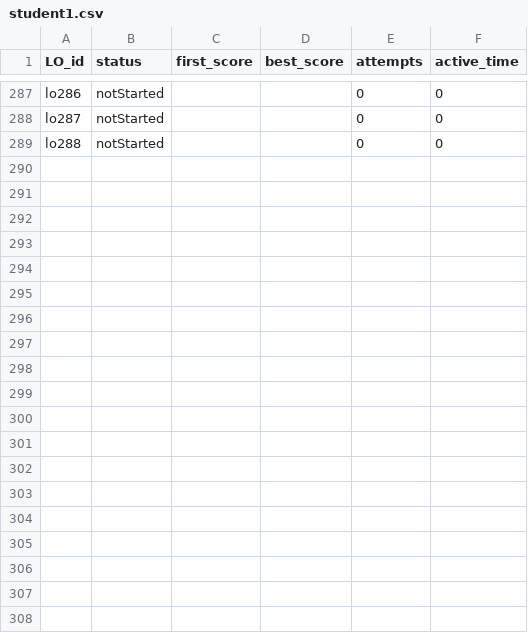
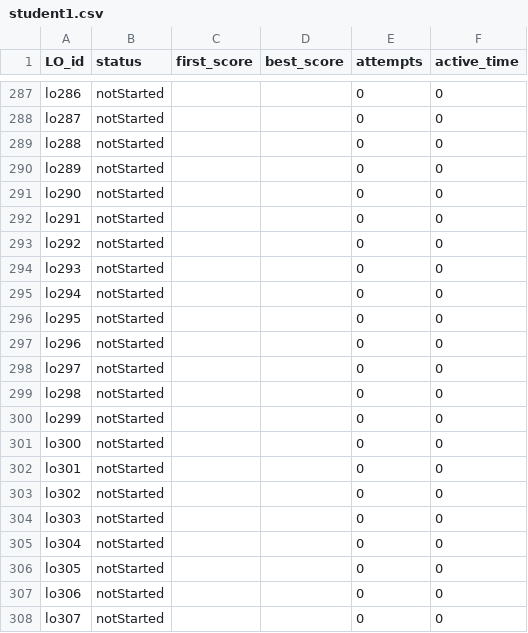
Before and after one commit to gsims-williams-elttech/nemo-data, a CSV file: data/students/student1.csv, drawn as a sheet; only a part is shown, gaps mark what is left out; the diff covers the shown part only; the diff names each change by its address in the sheet, - before the commit and + after, or states it on an @@ line.

Commit message:
Update student results to match new product structure

```diff
--- a/data/students/student1.csv
+++ b/data/students/student1.csv
+row 290: lo289 | notStarted |  |  | 0 | 0
+row 291: lo290 | notStarted |  |  | 0 | 0
+row 292: lo291 | notStarted |  |  | 0 | 0
+row 293: lo292 | notStarted |  |  | 0 | 0
+row 294: lo293 | notStarted |  |  | 0 | 0
+row 295: lo294 | notStarted |  |  | 0 | 0
+row 296: lo295 | notStarted |  |  | 0 | 0
+row 297: lo296 | notStarted |  |  | 0 | 0
+row 298: lo297 | notStarted |  |  | 0 | 0
+row 299: lo298 | notStarted |  |  | 0 | 0
+row 300: lo299 | notStarted |  |  | 0 | 0
+row 301: lo300 | notStarted |  |  | 0 | 0
+row 302: lo301 | notStarted |  |  | 0 | 0
+row 303: lo302 | notStarted |  |  | 0 | 0
+row 304: lo303 | notStarted |  |  | 0 | 0
+row 305: lo304 | notStarted |  |  | 0 | 0
+row 306: lo305 | notStarted |  |  | 0 | 0
+row 307: lo306 | notStarted |  |  | 0 | 0
+row 308: lo307 | notStarted |  |  | 0 | 0
```
Also changed, not shown: 29 added rows elsewhere in this file.
